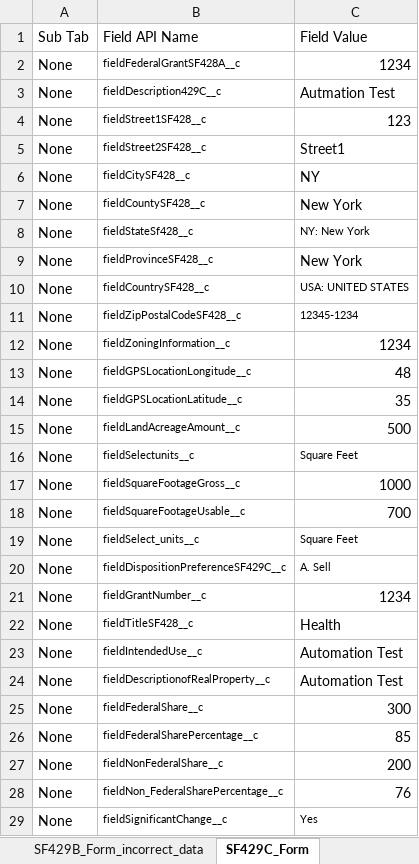
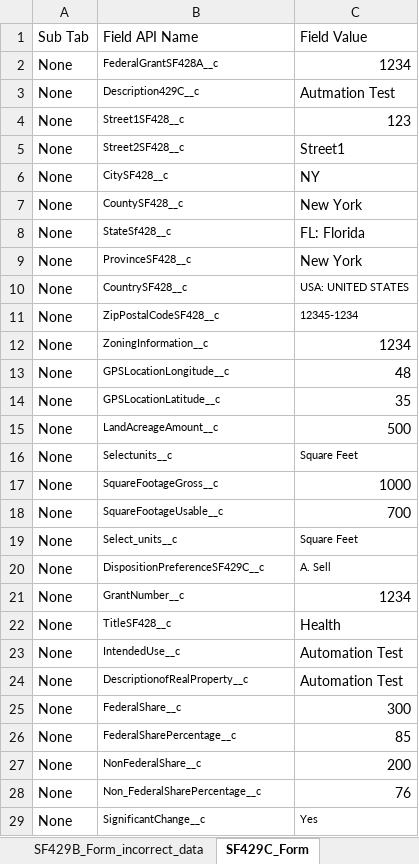
Before and after one commit to VaibhavChandratre-REISys/govgrants-product-automation, an Excel workbook: src/main/resources/ProgressReport_Field_Values.xlsx, sheet SF429C_Form, drawn as a sheet; only a part is shown; values as stored, in another font and other column widths than the file's, no borders; the diff covers the shown part only; the diff names each change by its address in the sheet, - before the commit and + after, or states it on an @@ line.

```diff
--- a/src/main/resources/ProgressReport_Field_Values.xlsx (sheet SF429C_Form)
+++ b/src/main/resources/ProgressReport_Field_Values.xlsx (sheet SF429C_Form)
-B2: fieldFederalGrantSF428A__c
+B2: FederalGrantSF428A__c
-B3: fieldDescription429C__c
+B3: Description429C__c
-B4: fieldStreet1SF428__c
+B4: Street1SF428__c
-B5: fieldStreet2SF428__c
+B5: Street2SF428__c
-B6: fieldCitySF428__c
+B6: CitySF428__c
-B7: fieldCountySF428__c
+B7: CountySF428__c
-B8: fieldStateSf428__c
+B8: StateSf428__c
-C8: NY: New York
+C8: FL: Florida
@@ C8 text size: larger @@
-B9: fieldProvinceSF428__c
+B9: ProvinceSF428__c
-B10: fieldCountrySF428__c
+B10: CountrySF428__c
-B11: fieldZipPostalCodeSF428__c
+B11: ZipPostalCodeSF428__c
-B12: fieldZoningInformation__c
+B12: ZoningInformation__c
-B13: fieldGPSLocationLongitude__c
+B13: GPSLocationLongitude__c
-B14: fieldGPSLocationLatitude__c
+B14: GPSLocationLatitude__c
-B15: fieldLandAcreageAmount__c
+B15: LandAcreageAmount__c
-B16: fieldSelectunits__c
+B16: Selectunits__c
-B17: fieldSquareFootageGross__c
+B17: SquareFootageGross__c
-B18: fieldSquareFootageUsable__c
+B18: SquareFootageUsable__c
-B19: fieldSelect_units__c
+B19: Select_units__c
-B20: fieldDispositionPreferenceSF429C__c
+B20: DispositionPreferenceSF429C__c
-B21: fieldGrantNumber__c
+B21: GrantNumber__c
-B22: fieldTitleSF428__c
+B22: TitleSF428__c
-B23: fieldIntendedUse__c
+B23: IntendedUse__c
-B24: fieldDescriptionofRealProperty__c
+B24: DescriptionofRealProperty__c
-B25: fieldFederalShare__c
+B25: FederalShare__c
-B26: fieldFederalSharePercentage__c
+B26: FederalSharePercentage__c
-B27: fieldNonFederalShare__c
+B27: NonFederalShare__c
-B28: fieldNon_FederalSharePercentage__c
+B28: Non_FederalSharePercentage__c
-B29: fieldSignificantChange__c
+B29: SignificantChange__c
```
Also changed, not shown: 7 edited cells elsewhere in this sheet, sheet SF271_Form, sheet SF271_incorrect_data, sheet SF429B_Form_incorrect_data, sheet SF429C_Form_incorrect_data, sheet SF429C_half_fill, sheet SF429B_half_fill, 9 more sheets, 4 other files.
